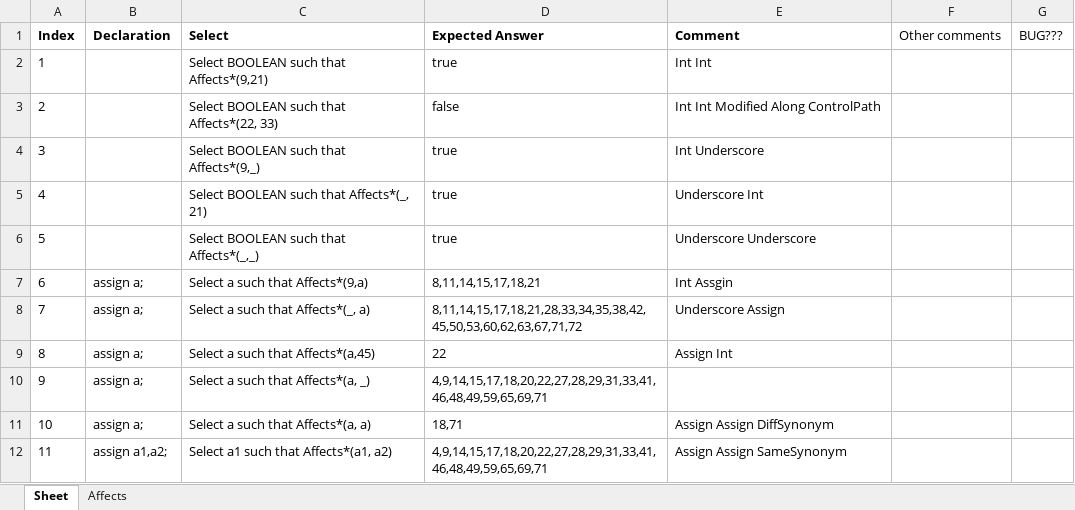
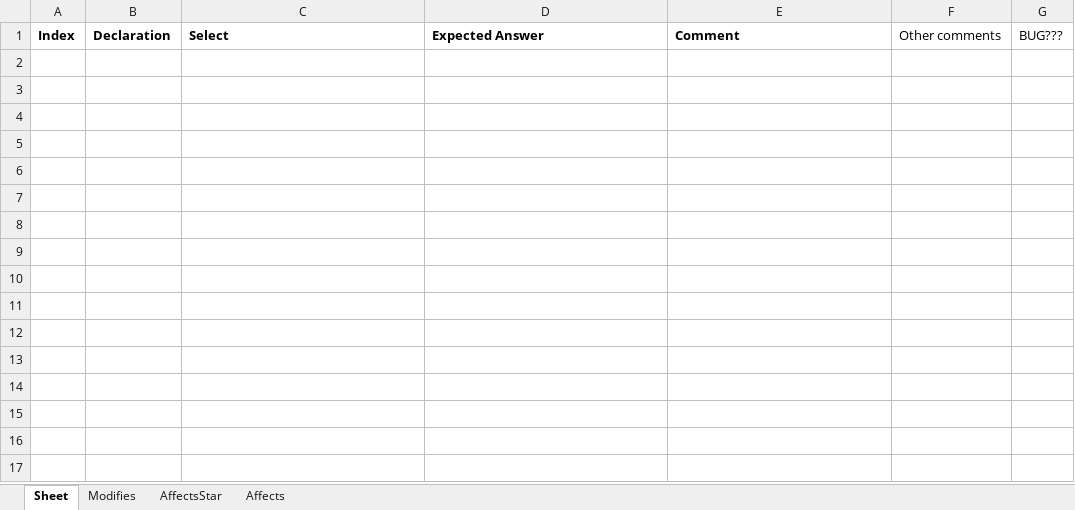
Before and after one commit to ChuaPingChan/SpaXI, an Excel workbook: AutomaticProjectTesting_Aug2015_VS2015/EmptyGeneralTesting/Release/Test10_Loop/QuerySet.xlsx, sheet Sheet, drawn as a sheet; values as stored, in another font and other column widths than the file's, no borders; conditional formats not drawn; the diff names each change by its address in the sheet, - before the commit and + after, or states it on an @@ line.

Commit message:
Add support for Modifies in loop

```diff
--- a/AutomaticProjectTesting_Aug2015_VS2015/EmptyGeneralTesting/Release/Test10_Loop/QuerySet.xlsx (sheet Sheet)
+++ b/AutomaticProjectTesting_Aug2015_VS2015/EmptyGeneralTesting/Release/Test10_Loop/QuerySet.xlsx (sheet Sheet)
+sheet tab: Modifies
+sheet tab: AffectsStar
-row 2: 1 |  | Select BOOLEAN such that Affects*(9,21) | true | Int Int
-row 3: 2 |  | Select BOOLEAN such that Affects*(22, 33) | false | Int Int Modified Along ControlPath
-row 4: 3 |  | Select BOOLEAN such that Affects*(9,_) | true | Int Underscore
-row 5: 4 |  | Select BOOLEAN such that Affects*(_, 21) | true | Underscore Int
-row 6: 5 |  | Select BOOLEAN such that Affects*(_,_) | true | Underscore Underscore
-row 7: 6 | assign a; | Select a such that Affects*(9,a) | 8,11,14,15,17,18,21 | Int Assgin
-row 8: 7 | assign a; | Select a such that Affects*(_, a) | 8,11,14,15,17,18,21,28,33,34,35,38,42,45,50,53,60,62,63,67,71,72 | Underscore Assign
-row 9: 8 | assign a; | Select a such that Affects*(a,45) | 22 | Assign Int
-row 10: 9 | assign a; | Select a such that Affects*(a, _) | 4,9,14,15,17,18,20,22,27,28,29,31,33,41,46,48,49,59,65,69,71
-row 11: 10 | assign a; | Select a such that Affects*(a, a) | 18,71 | Assign Assign DiffSynonym
-row 12: 11 | assign a1,a2; | Select a1 such that Affects*(a1, a2) | 4,9,14,15,17,18,20,22,27,28,29,31,33,41,46,48,49,59,65,69,71 | Assign Assign SameSynonym
```
Also changed, not shown: 3 other files.
